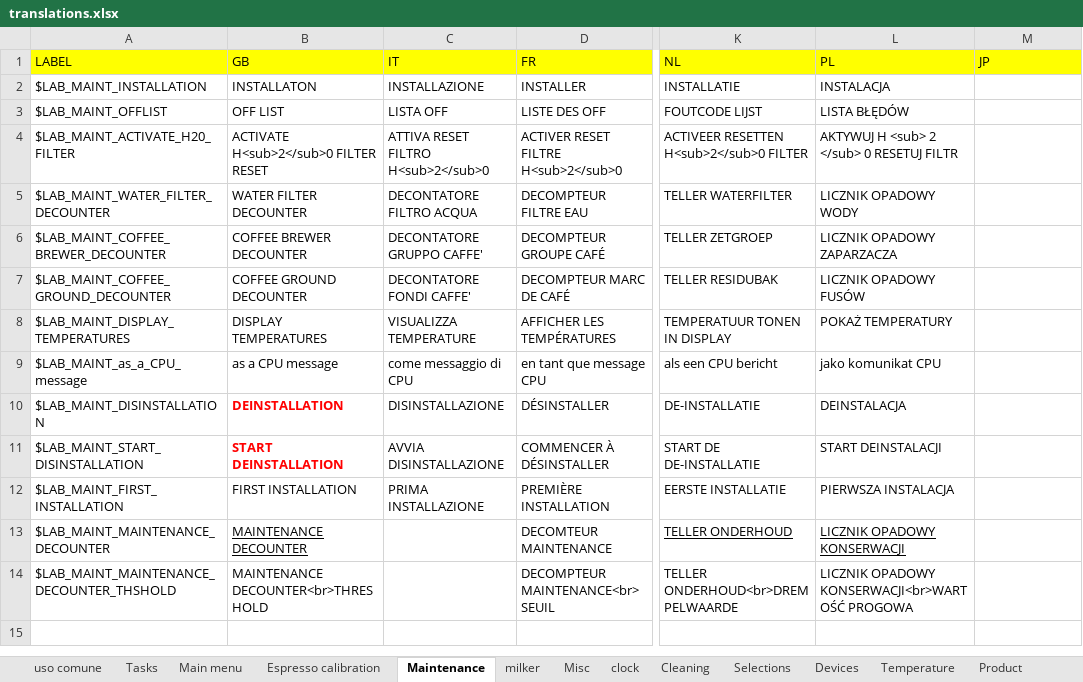
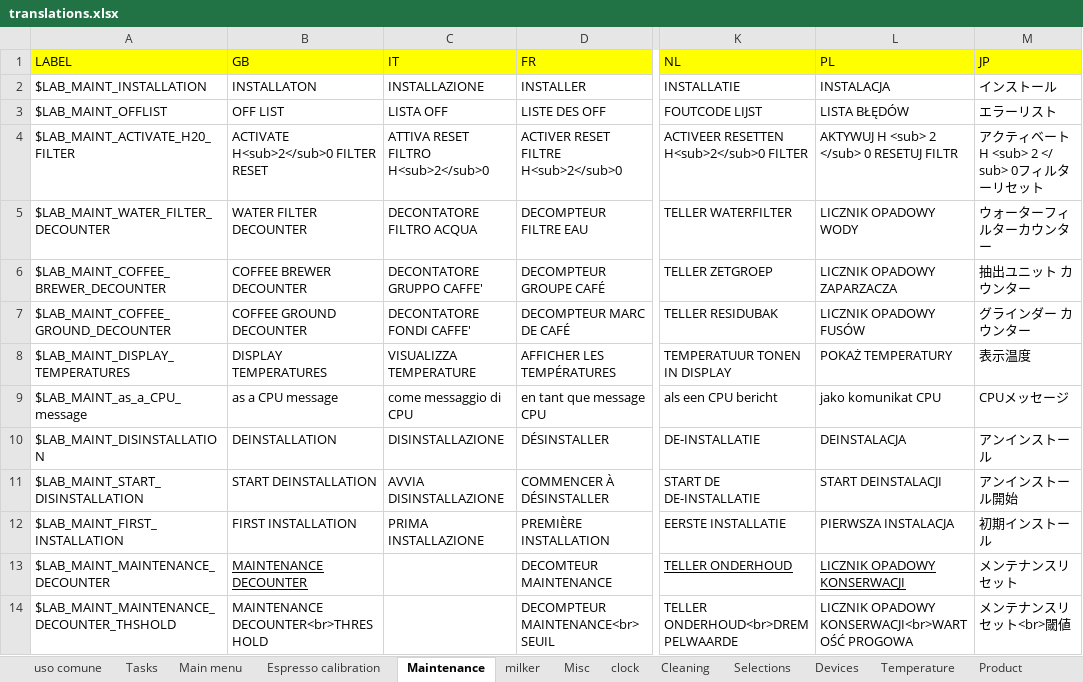
Before and after one commit to I1kham/gpu-fts-nestle-2019, an Excel workbook: MenuProgTranslator/translations.xlsx, sheet Maintenance, drawn as a sheet; only a part is shown, gaps mark what is left out; values as stored, in another font and other column widths than the file's, no borders; the diff names each change by its address in the sheet, - before the commit and + after, or states it on an @@ line.

```diff
--- a/MenuProgTranslator/translations.xlsx (sheet Maintenance)
+++ b/MenuProgTranslator/translations.xlsx (sheet Maintenance)
-M2 (JP): (empty)
+M2 (JP): インストール
-M3 (JP): (empty)
+M3 (JP): エラーリスト
-M4 (JP): (empty)
+M4 (JP): アクティベートH <sub> 2 </ sub> 0フィルターリセット
-M5 (JP): (empty)
+M5 (JP): ウォーターフィルターカウンター
-M6 (JP): (empty)
+M6 (JP): 抽出ユニット カウンター
-M7 (JP): (empty)
+M7 (JP): グラインダー カウンター
-M8 (JP): (empty)
+M8 (JP): 表示温度
-M9 (JP): (empty)
+M9 (JP): CPUメッセージ
@@ B10:B11 bold: on → off, text colour: #FF0000 → black @@
-M10 (JP): (empty)
+M10 (JP): アンインストール
-M11 (JP): (empty)
+M11 (JP): アンインストール開始
-M12 (JP): (empty)
+M12 (JP): 初期インストール
-M13 (JP): (empty)
+M13 (JP): メンテナンスリセット
-M14 (JP): (empty)
+M14 (JP): メンテナンスリセット<br>閾値
```
Also changed, not shown: sheet Cleaning, sheet uso comune, sheet milker, sheet Selections, sheet Devices, sheet Misc, 8 more sheets, 16 other files.
